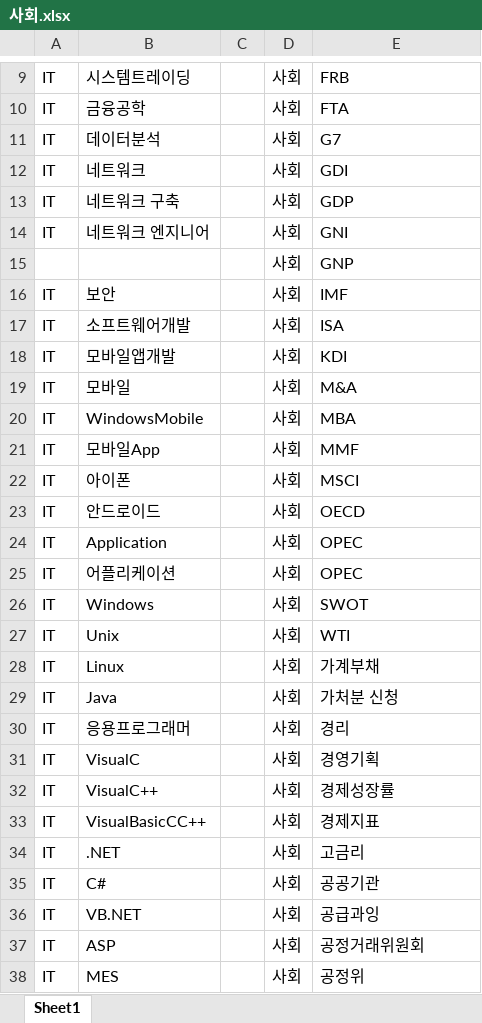
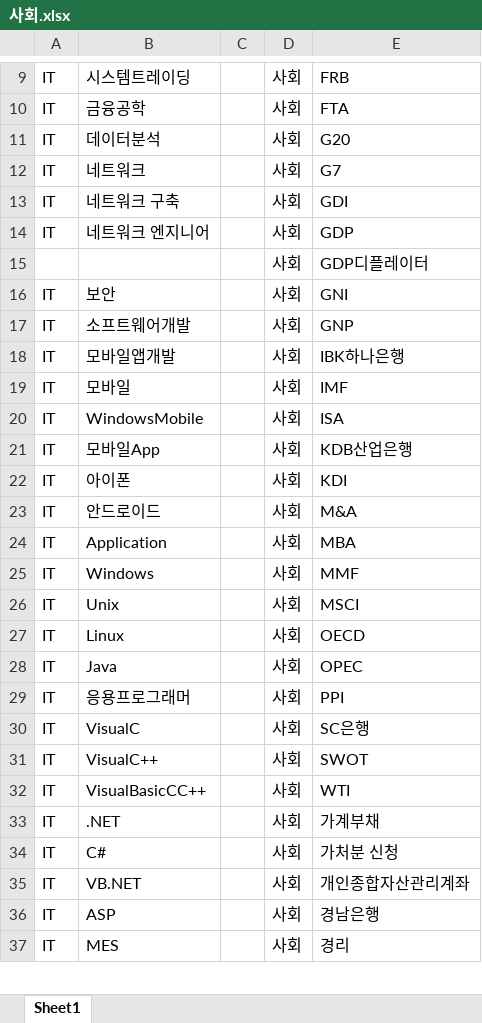
Before and after one commit to YongJang/PythonTelegram, an Excel workbook: 사회.xlsx, sheet Sheet1, drawn as a sheet; only a part is shown, gaps mark what is left out; values as stored, in another font and other column widths than the file's, no borders; removed rows and columns are numbered as before the commit, all else as after; the diff covers the shown part only; the diff names each change by its address in the sheet, - before the commit and + after, or states it on an @@ line.

```diff
--- a/사회.xlsx (sheet Sheet1)
+++ b/사회.xlsx (sheet Sheet1)
-E11: G7
+E11: G20
-E12: GDI
+E12: G7
-E13: GDP
+E13: GDI
-E14: GNI
+E14: GDP
-E15: GNP
+E15: GDP디플레이터
-E16: IMF
+E16: GNI
-E17: ISA
+E17: GNP
-E18: KDI
+E18: IBK하나은행
-E19: M&A
+E19: IMF
-E20: MBA
+E20: ISA
-E21: MMF
+E21: KDB산업은행
-E22: MSCI
+E22: KDI
-E23: OECD
+E23: M&A
-E24: OPEC
+E24: MBA
-row 25: IT | 어플리케이션 |  | 사회 | OPEC
-E25: SWOT
+E25: MMF
-E26: WTI
+E26: MSCI
-E27: 가계부채
+E27: OECD
-E28: 가처분 신청
+E28: OPEC
-E29: 경리
+E29: PPI
-E30: 경영기획
+E30: SC은행
-E31: 경제성장률
+E31: SWOT
-E32: 경제지표
+E32: WTI
-E33: 고금리
+E33: 가계부채
-E34: 공공기관
+E34: 가처분 신청
-E35: 공급과잉
+E35: 개인종합자산관리계좌
-E36: 공정거래위원회
+E36: 경남은행
-E37: 공정위
+E37: 경리
```
Also changed, not shown: other rows of this sheet.
